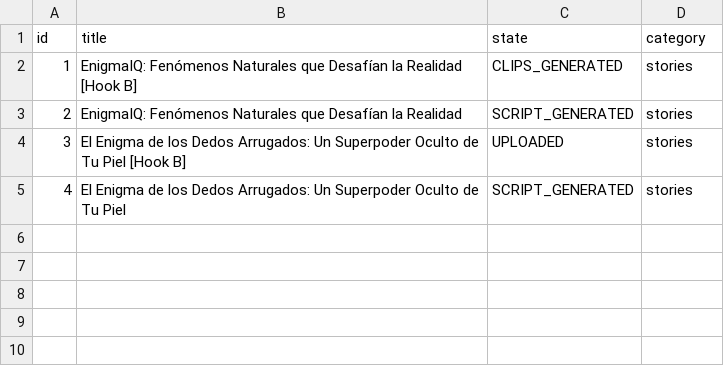
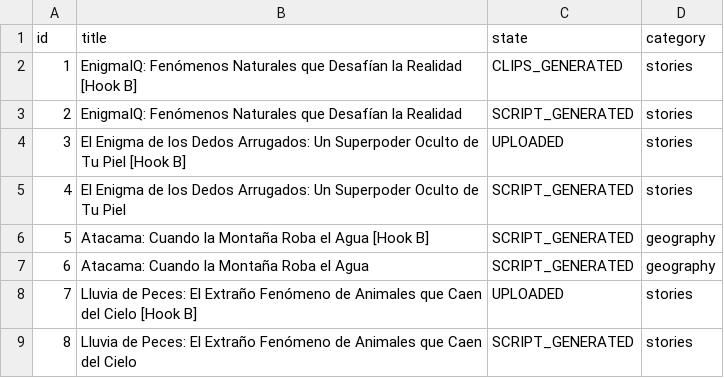
Before and after one commit to danielbenavides2001-blip/AI-Content-Automation-Engine, a CSV file: flows/image_content_generator/out_short/ideas_tracking.csv, drawn as a sheet.

Commit message:
chore: update post history and state [skip ci]

```diff
--- a/flows/image_content_generator/out_short/ideas_tracking.csv
+++ b/flows/image_content_generator/out_short/ideas_tracking.csv
@@ -5 +5,5 @@ id,title,state,category
 4,El Enigma de los Dedos Arrugados: Un Superpoder Oculto de Tu Piel,SCRIPT_GENERATED,stories
+5,Atacama: Cuando la Montaña Roba el Agua [Hook B],SCRIPT_GENERATED,geography
+6,Atacama: Cuando la Montaña Roba el Agua,SCRIPT_GENERATED,geography
+7,Lluvia de Peces: El Extraño Fenómeno de Animales que Caen del Cielo [Hook B],UPLOADED,stories
+8,Lluvia de Peces: El Extraño Fenómeno de Animales que Caen del Cielo,SCRIPT_GENERATED,stories
```
Also changed, not shown: flows/image_content_generator/out_short/automated_posts_history.csv.
